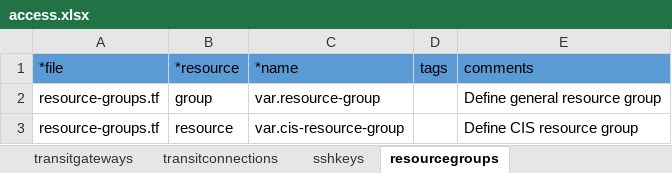
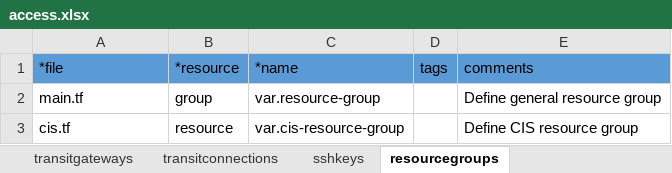
Before and after one commit to ibm-cloud-architecture/tabular-terraform, an Excel workbook: examples/vpcwebapp/xlsx/access.xlsx, sheet resourcegroups, drawn as a sheet; values as stored, in another font and other column widths than the file's, no borders; table styles not drawn; the diff names each change by its address in the sheet, - before the commit and + after, or states it on an @@ line.

```diff
--- a/examples/vpcwebapp/xlsx/access.xlsx (sheet resourcegroups)
+++ b/examples/vpcwebapp/xlsx/access.xlsx (sheet resourcegroups)
-A2 (*file): resource-groups.tf
+A2 (*file): main.tf
-A3 (*file): resource-groups.tf
+A3 (*file): cis.tf
```
Also changed, not shown: sheet sgrules, sheet sgheaders, sheet aclrules, examples/vpcwebapp/xlsx/vars.xlsx, examples/vpcwebapp/xlsx/vpc.xlsx, 2 other files.
